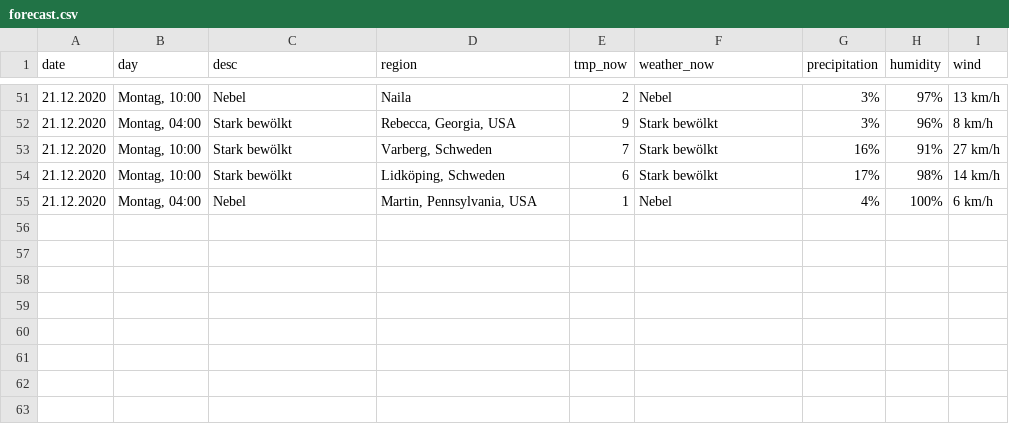
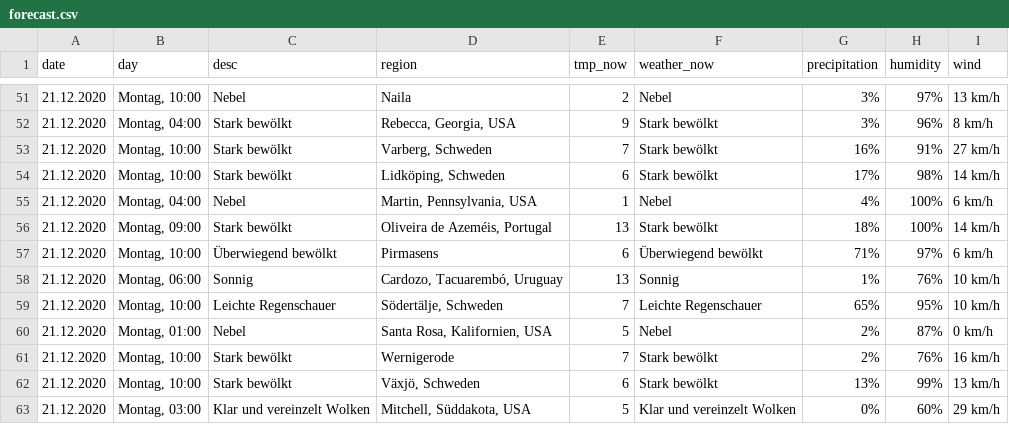
Before and after one commit to amanajas/data, a CSV file: csv/forecast.csv, drawn as a sheet; only a part is shown, gaps mark what is left out.

Commit message:
Updating forecast

```diff
--- a/csv/forecast.csv
+++ b/csv/forecast.csv
@@ -55 +55,9 @@ date,day,desc,region,tmp_now,weather_now,precipitation,humidity,wind
 21.12.2020,"Montag, 04:00",Nebel,"Martin, Pennsylvania, USA",1,Nebel,4%,100%,6 km/h
+21.12.2020,"Montag, 09:00",Stark bewölkt,"Oliveira de Azeméis, Portugal",13,Stark bewölkt,18%,100%,14 km/h
+21.12.2020,"Montag, 10:00",Überwiegend bewölkt,Pirmasens,6,Überwiegend bewölkt,71%,97%,6 km/h
+21.12.2020,"Montag, 06:00",Sonnig,"Cardozo, Tacuarembó, Uruguay",13,Sonnig,1%,76%,10 km/h
+21.12.2020,"Montag, 10:00",Leichte Regenschauer,"Södertälje, Schweden",7,Leichte Regenschauer,65%,95%,10 km/h
+21.12.2020,"Montag, 01:00",Nebel,"Santa Rosa, Kalifornien, USA",5,Nebel,2%,87%,0 km/h
+21.12.2020,"Montag, 10:00",Stark bewölkt,Wernigerode,7,Stark bewölkt,2%,76%,16 km/h
+21.12.2020,"Montag, 10:00",Stark bewölkt,"Växjö, Schweden",6,Stark bewölkt,13%,99%,13 km/h
+21.12.2020,"Montag, 03:00",Klar und vereinzelt Wolken,"Mitchell, Süddakota, USA",5,Klar und vereinzelt Wolken,0%,60%,29 km/h
```
